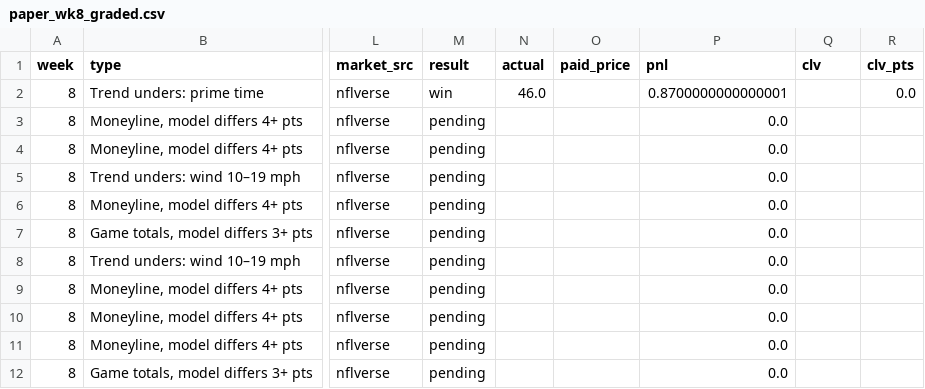
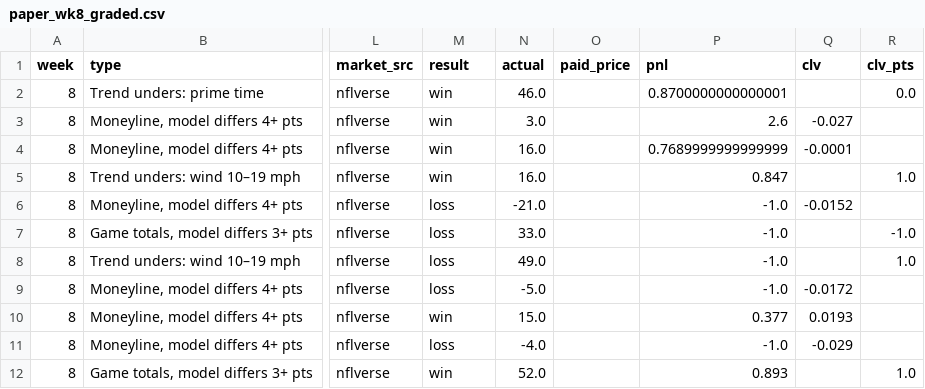
Before and after one commit to paintthedog/nfl-insights, a CSV file: pipeline/paper_wk8_graded.csv, drawn as a sheet; only a part is shown, gaps mark what is left out; the diff covers the shown part only; the diff names each change by its address in the sheet, - before the commit and + after, or states it on an @@ line.

```diff
--- a/pipeline/paper_wk8_graded.csv
+++ b/pipeline/paper_wk8_graded.csv
-M3:M5 (result): pending
+M3:M5 (result): win
-N3 (actual): (empty)
+N3 (actual): 3.0
-P3 (pnl): 0.0
+P3 (pnl): 2.6
-Q3 (clv): (empty)
+Q3 (clv): -0.027
-N4:N5 (actual): (empty)
+N4:N5 (actual): 16.0
-P4 (pnl): 0.0
+P4 (pnl): 0.7689999999999999
-Q4 (clv): (empty)
+Q4 (clv): -0.0001
-P5 (pnl): 0.0
+P5 (pnl): 0.847
-R5 (clv_pts): (empty)
+R5 (clv_pts): 1.0
-M6:M9 (result): pending
+M6:M9 (result): loss
-N6 (actual): (empty)
+N6 (actual): -21.0
-P6:P9 (pnl): 0.0
+P6:P9 (pnl): -1.0
-Q6 (clv): (empty)
+Q6 (clv): -0.0152
-N7 (actual): (empty)
+N7 (actual): 33.0
-R7 (clv_pts): (empty)
+R7 (clv_pts): -1.0
-N8 (actual): (empty)
+N8 (actual): 49.0
-R8 (clv_pts): (empty)
+R8 (clv_pts): 1.0
-N9 (actual): (empty)
+N9 (actual): -5.0
-Q9 (clv): (empty)
+Q9 (clv): -0.0172
-M10 (result): pending
+M10 (result): win
-N10 (actual): (empty)
+N10 (actual): 15.0
-P10 (pnl): 0.0
+P10 (pnl): 0.377
-Q10 (clv): (empty)
+Q10 (clv): 0.0193
-M11 (result): pending
+M11 (result): loss
-N11 (actual): (empty)
+N11 (actual): -4.0
-P11 (pnl): 0.0
+P11 (pnl): -1.0
-Q11 (clv): (empty)
+Q11 (clv): -0.029
-M12 (result): pending
+M12 (result): win
-N12 (actual): (empty)
+N12 (actual): 52.0
-P12 (pnl): 0.0
+P12 (pnl): 0.893
-R12 (clv_pts): (empty)
+R12 (clv_pts): 1.0
```
Also changed, not shown: 3 added rows, 2 removed rows and 59 edited cells elsewhere in this file, pipeline/combos_wk9.csv, pipeline/data/line_history.csv, 37 other files.
